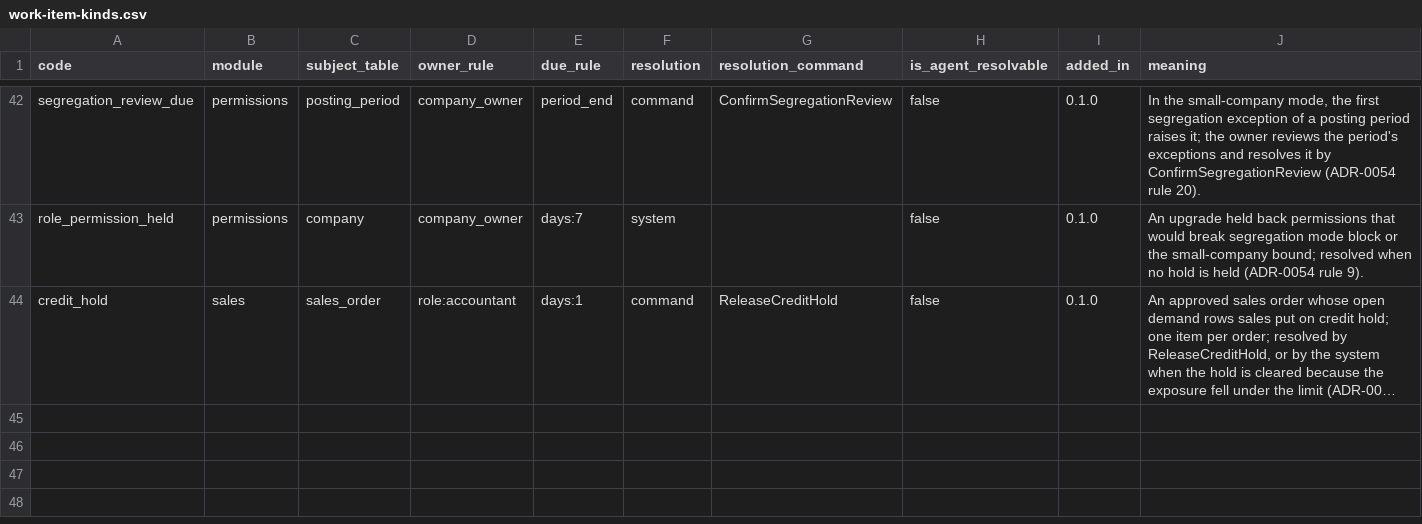
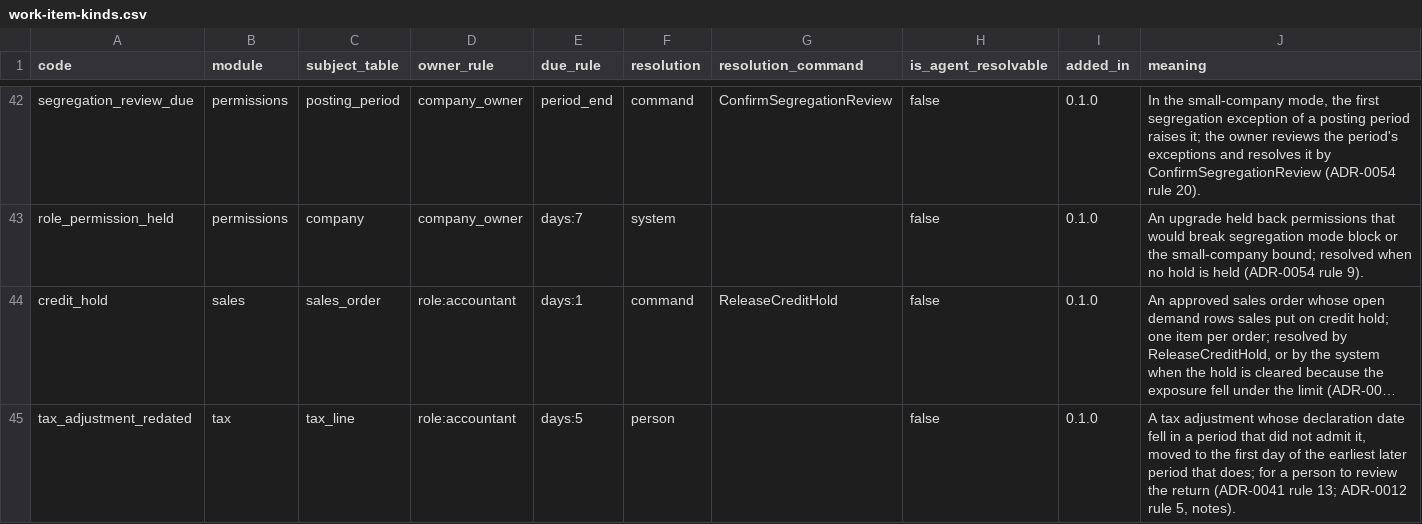
Before and after one commit to AnGaudium/ERPMe, a CSV file: docs/catalogs/work-item-kinds.csv, drawn as a sheet; only a part is shown, gaps mark what is left out; long unchanged cells end in …; the diff names each change by its address in the sheet, - before the commit and + after, or states it on an @@ line.

```diff
--- a/docs/catalogs/work-item-kinds.csv
+++ b/docs/catalogs/work-item-kinds.csv
+row 45: tax_adjustment_redated | tax | tax_line | role:accountant | days:5 | person |  | false | 0.1.0 | A tax adjustment whose declaration date fell in a period that did not admit it, moved to the first day of the earliest later period that does; for a person to review the return (ADR-0041 rule 13; ADR-0012 rule 5, notes).
```
Also changed, not shown: docs/catalogs/authorization-areas.csv, docs/catalogs/invariants.csv, 26 other files.
